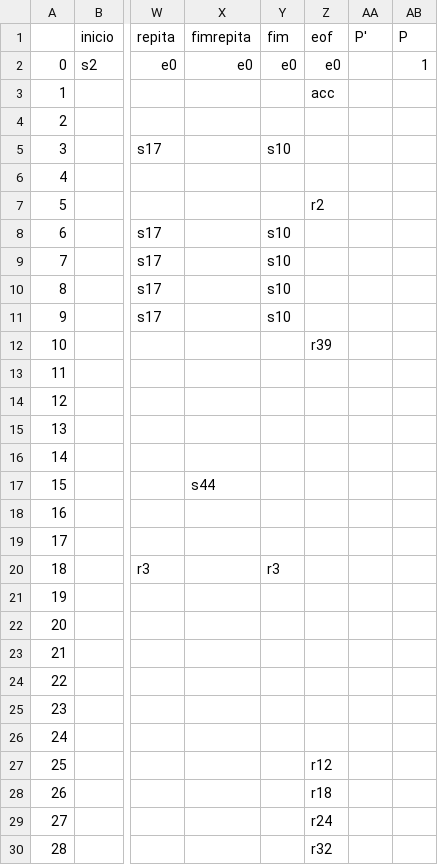
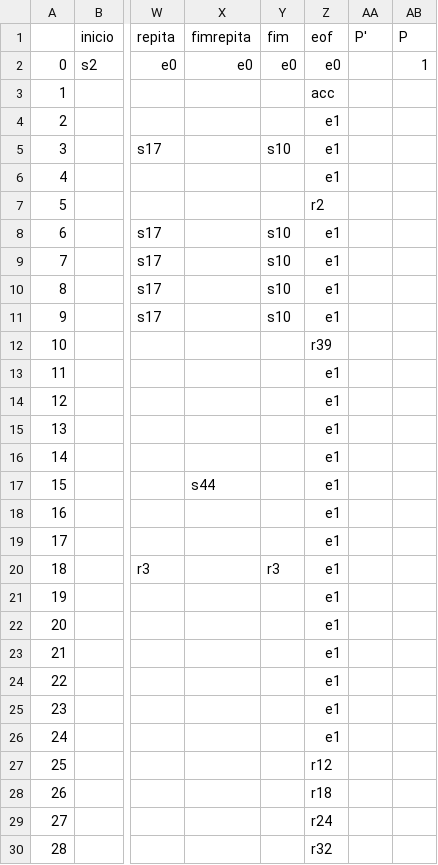
Before and after one commit to alphaonix/MGOL_Compiler, a CSV file: src/pda/states/ShiftReduce-Table.csv, drawn as a sheet; only a part is shown, gaps mark what is left out; the diff covers the shown part only; the diff names each change by its address in the sheet, - before the commit and + after, or states it on an @@ line.

```diff
--- a/src/pda/states/ShiftReduce-Table.csv
+++ b/src/pda/states/ShiftReduce-Table.csv
-Z4:Z6 (eof): (empty)
+Z4:Z6 (eof): e1
-Z8:Z11 (eof): (empty)
+Z8:Z11 (eof): e1
-Z13:Z26 (eof): (empty)
+Z13:Z26 (eof): e1
```
Also changed, not shown: 48 edited cells elsewhere in this file, 1 other file.
